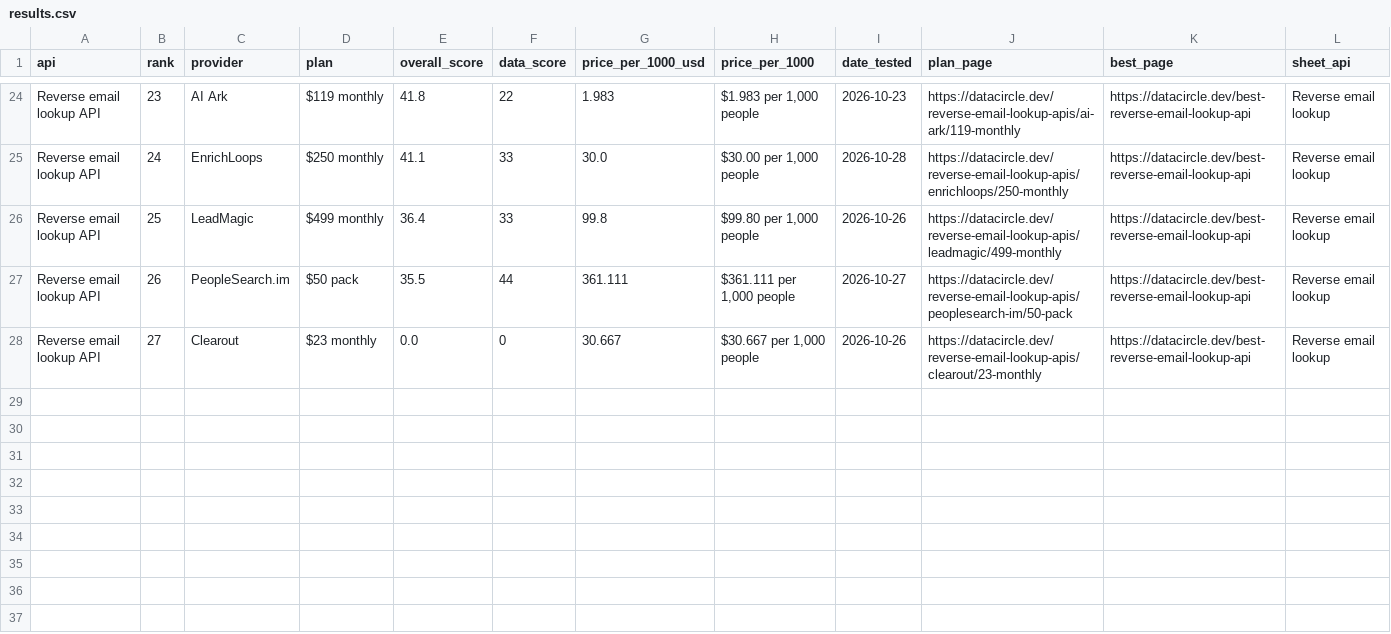
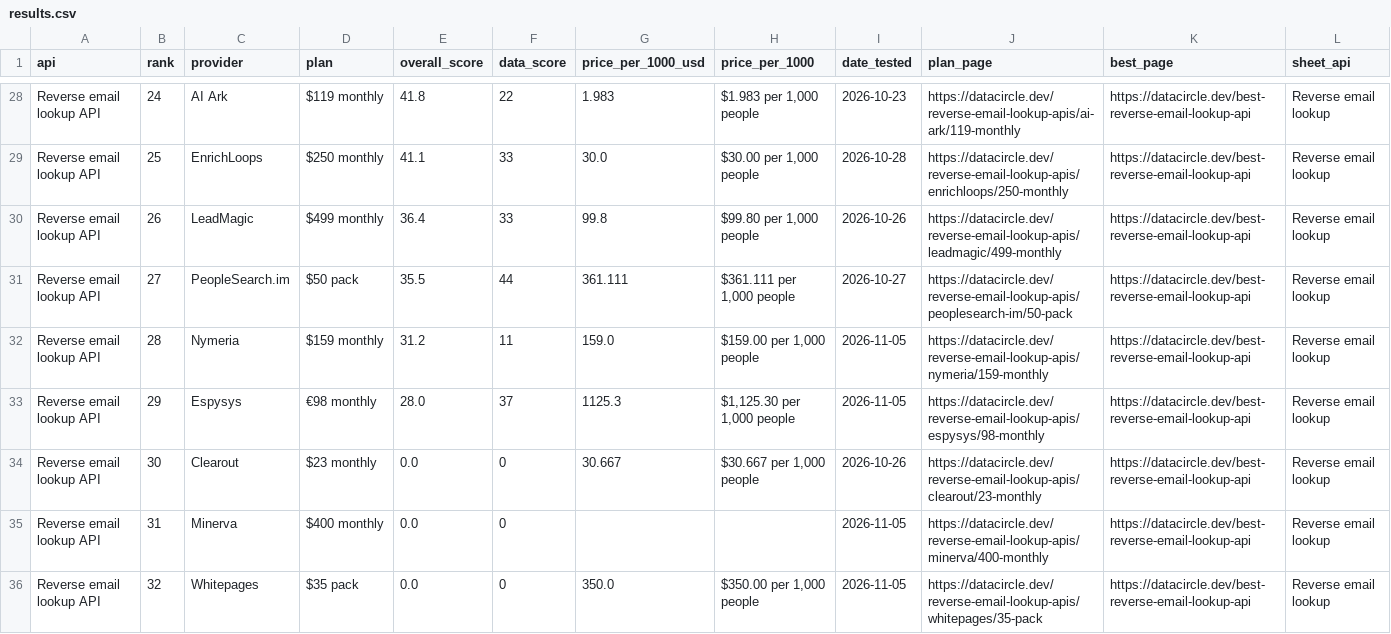
Before and after one commit to waynehamadi/best-reverse-email-lookup-api, a CSV file: results.csv, drawn as a sheet; only a part is shown, gaps mark what is left out; addresses are those after the commit; the diff covers the shown part only; the diff names each change by its address in the sheet, - before the commit and + after, or states it on an @@ line.

Commit message:
Benchmark results from datacircle.dev

```diff
--- a/results.csv
+++ b/results.csv
-B28 (rank): 23
+B28 (rank): 24
-B29 (rank): 24
+B29 (rank): 25
-B30 (rank): 25
+B30 (rank): 26
-B31 (rank): 26
+B31 (rank): 27
+row 32: Reverse email lookup API | 28 | Nymeria | $159 monthly | 31.2 | 11 | 159.0 | $159.00 per 1,000 people | 2026-11-05 | https://datacircle.dev/reverse-email-lookup-apis/nymeria/159-monthly | https://datacircle.dev/best-reverse-email-lookup-api | Reverse email lookup
+row 33: Reverse email lookup API | 29 | Espysys | €98 monthly | 28.0 | 37 | 1125.3 | $1,125.30 per 1,000 people | 2026-11-05 | https://datacircle.dev/reverse-email-lookup-apis/espysys/98-monthly | https://datacircle.dev/best-reverse-email-lookup-api | Reverse email lookup
-B34 (rank): 27
+B34 (rank): 30
+row 35: Reverse email lookup API | 31 | Minerva | $400 monthly | 0.0 | 0 |  |  | 2026-11-05 | https://datacircle.dev/reverse-email-lookup-apis/minerva/400-monthly | https://datacircle.dev/best-reverse-email-lookup-api | Reverse email lookup
+row 36: Reverse email lookup API | 32 | Whitepages | $35 pack | 0.0 | 0 | 350.0 | $350.00 per 1,000 people | 2026-11-05 | https://datacircle.dev/reverse-email-lookup-apis/whitepages/35-pack | https://datacircle.dev/best-reverse-email-lookup-api | Reverse email lookup
```
Also changed, not shown: 4 added rows and 28 edited cells elsewhere in this file, 1 other file.
